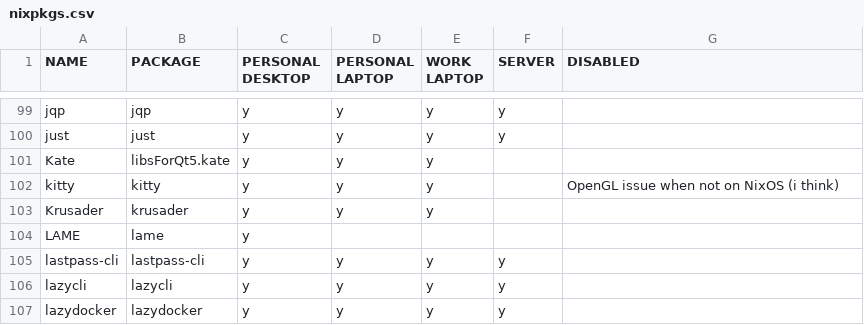
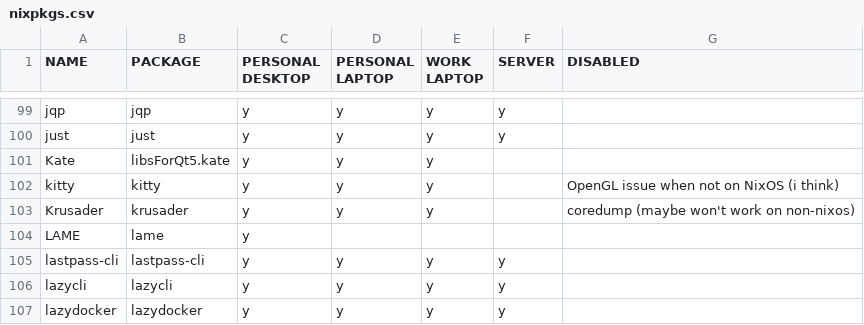
Before and after one commit to rvenutolo/packages, a CSV file: nixpkgs.csv, drawn as a sheet; only a part is shown, gaps mark what is left out.

Commit message:
disable krusader

```diff
--- a/nixpkgs.csv
+++ b/nixpkgs.csv
@@ -102,3 +102,3 @@ Kate,libsForQt5.kate,y,y,y,,
 kitty,kitty,y,y,y,,OpenGL issue when not on NixOS (i think)
-Krusader,krusader,y,y,y,,
+Krusader,krusader,y,y,y,,coredump (maybe won't work on non-nixos)
 LAME,lame,y,,,,
```
